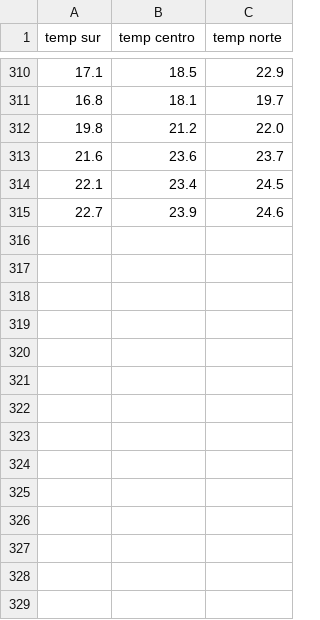
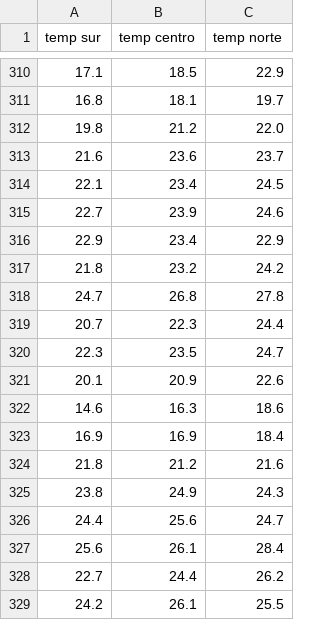
Before and after one commit to Repastero/GeoCOVID-19, a CSV file: data/2021-temperature.csv, drawn as a sheet; only a part is shown, gaps mark what is left out; the diff names each change by its address in the sheet, - before the commit and + after, or states it on an @@ line.

```diff
--- a/data/2021-temperature.csv
+++ b/data/2021-temperature.csv
+row 316: 22.9 | 23.4 | 22.9
+row 317: 21.8 | 23.2 | 24.2
+row 318: 24.7 | 26.8 | 27.8
+row 319: 20.7 | 22.3 | 24.4
+row 320: 22.3 | 23.5 | 24.7
+row 321: 20.1 | 20.9 | 22.6
+row 322: 14.6 | 16.3 | 18.6
+row 323: 16.9 | 16.9 | 18.4
+row 324: 21.8 | 21.2 | 21.6
+row 325: 23.8 | 24.9 | 24.3
+row 326: 24.4 | 25.6 | 24.7
+row 327: 25.6 | 26.1 | 28.4
+row 328: 22.7 | 24.4 | 26.2
+row 329: 24.2 | 26.1 | 25.5
```
Also changed, not shown: data/garay/helvecia+santarosadecalchines+cayasta/vac-schedule.csv, data/generallopez/venadotuerto/vac-schedule.csv, 54 other files.
